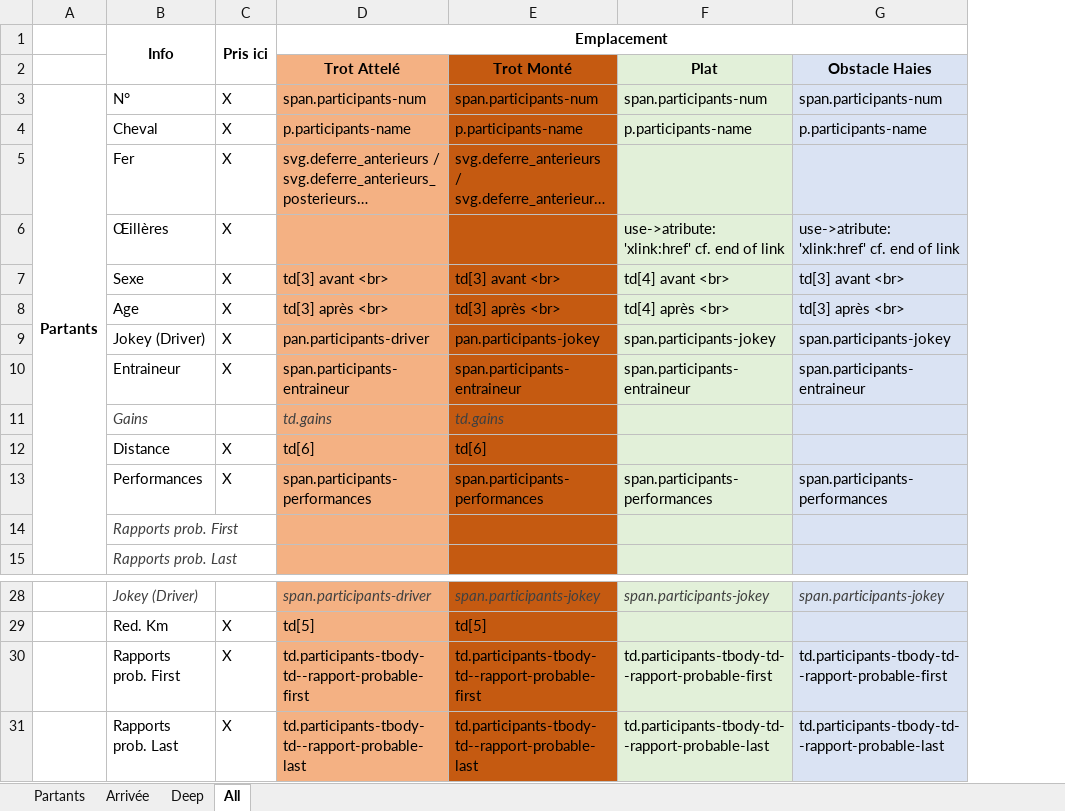
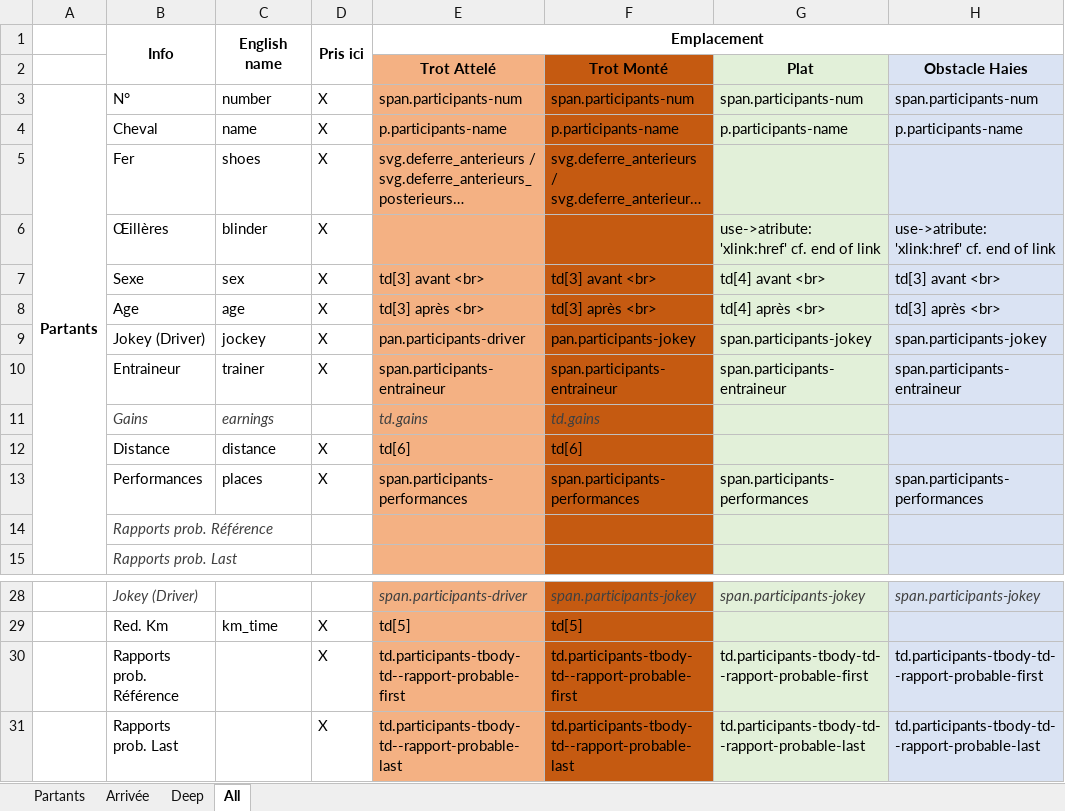
Before and after one commit to PascalMahe/DemoRuby, an Excel workbook: Notes/table_fetch_runner_locations.xlsx, sheet All, drawn as a sheet; only a part is shown, gaps mark what is left out; long unchanged cells end in …; values as stored, in another font and other column widths than the file's, no borders; the diff names each change by its address in the sheet, - before the commit and + after, or states it on an @@ line.

```diff
--- a/Notes/table_fetch_runner_locations.xlsx (sheet All)
+++ b/Notes/table_fetch_runner_locations.xlsx (sheet All)
+column C, rows 1-13: English name |  | number | name | shoes | blinder | sex | age | jockey | trainer | earnings | distance | places; row 29: km_time
-B14: Rapports prob. First
+B14: Rapports prob. Référence
-B30: Rapports prob. First
+B30: Rapports prob. Référence
```
Also changed, not shown: sheet Arrivée, sheet Partants, 1 other file.
